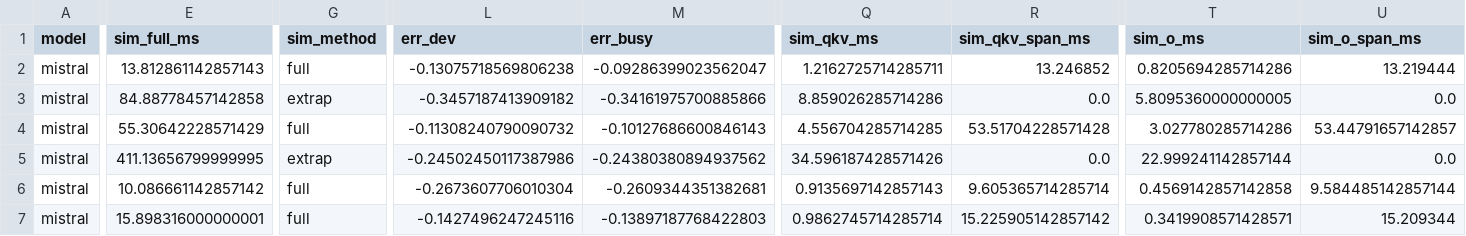
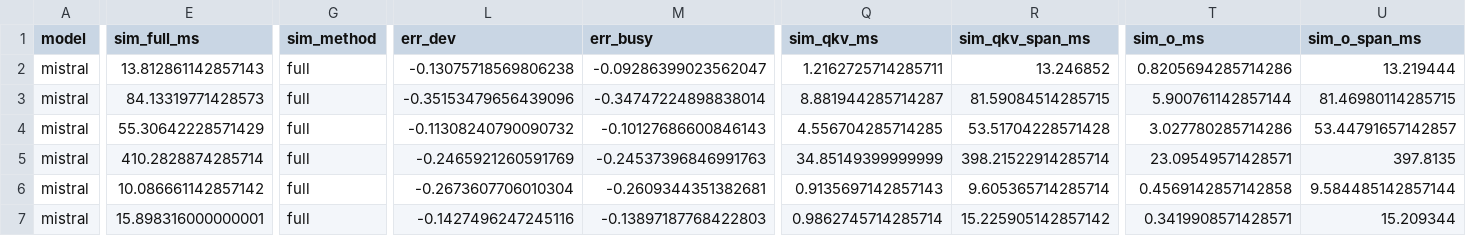
Before and after one commit to polarbearsrock/cocossim, a CSV file: benchmarks/tpuv6e/results/fidelity/tier2_mistral/score_mistral_priors.csv, drawn as a sheet; only a part is shown, gaps mark what is left out; the diff covers the shown part only; the diff names each change by its address in the sheet, - before the commit and + after, or states it on an @@ line.

```diff
--- a/benchmarks/tpuv6e/results/fidelity/tier2_mistral/score_mistral_priors.csv
+++ b/benchmarks/tpuv6e/results/fidelity/tier2_mistral/score_mistral_priors.csv
-E3 (sim_full_ms): 84.88778457142858
+E3 (sim_full_ms): 84.13319771428573
-G3 (sim_method): extrap
+G3 (sim_method): full
-L3 (err_dev): -0.3457187413909182
+L3 (err_dev): -0.35153479656439096
-M3 (err_busy): -0.34161975700885866
+M3 (err_busy): -0.34747224898838014
-Q3 (sim_qkv_ms): 8.859026285714286
+Q3 (sim_qkv_ms): 8.881944285714287
-R3 (sim_qkv_span_ms): 0.0
+R3 (sim_qkv_span_ms): 81.59084514285715
-T3 (sim_o_ms): 5.8095360000000005
+T3 (sim_o_ms): 5.900761142857144
-U3 (sim_o_span_ms): 0.0
+U3 (sim_o_span_ms): 81.46980114285715
-E5 (sim_full_ms): 411.13656799999995
+E5 (sim_full_ms): 410.2828874285714
-G5 (sim_method): extrap
+G5 (sim_method): full
-L5 (err_dev): -0.24502450117387986
+L5 (err_dev): -0.2465921260591769
-M5 (err_busy): -0.24380380894937562
+M5 (err_busy): -0.24537396846991763
-Q5 (sim_qkv_ms): 34.596187428571426
+Q5 (sim_qkv_ms): 34.85149399999999
-R5 (sim_qkv_span_ms): 0.0
+R5 (sim_qkv_span_ms): 398.21522914285714
-T5 (sim_o_ms): 22.999241142857144
+T5 (sim_o_ms): 23.09549571428571
-U5 (sim_o_span_ms): 0.0
+U5 (sim_o_span_ms): 397.8135
```
Also changed, not shown: 26 edited cells elsewhere in this file, benchmarks/tpuv6e/results/fidelity/fit2/sim_priors.csv, benchmarks/tpuv6e/results/fidelity/tier2_qwen/score_qwen_priors.csv.
